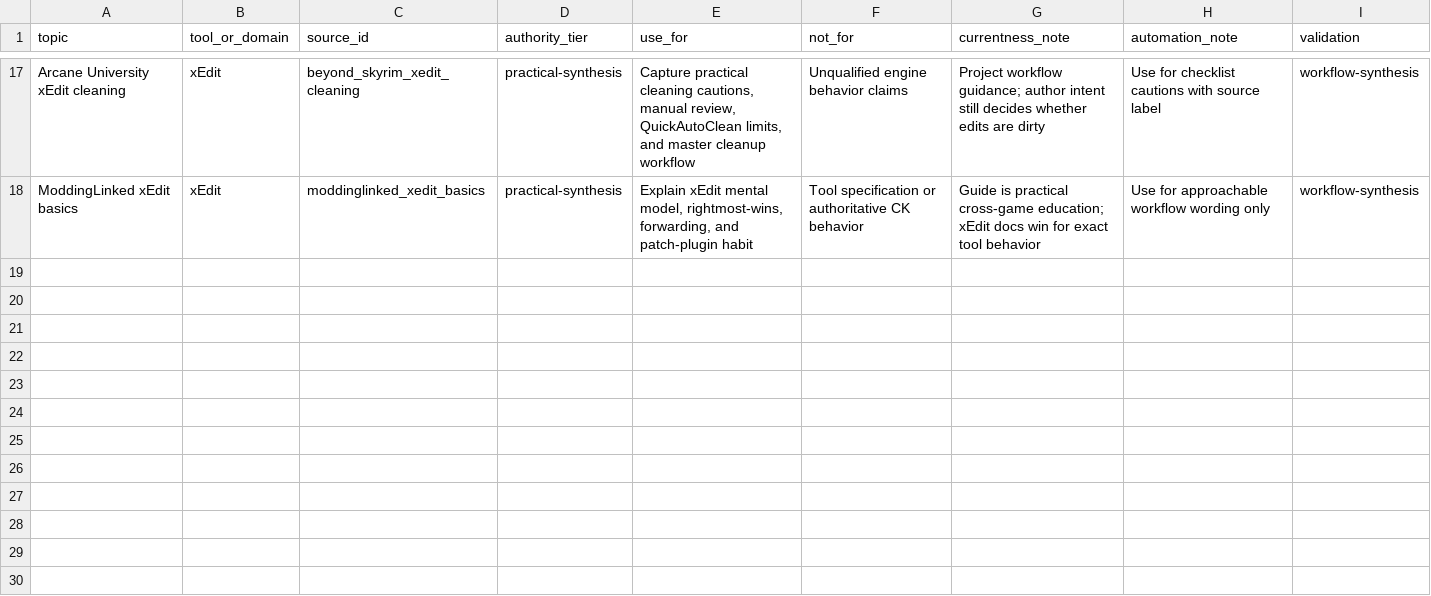
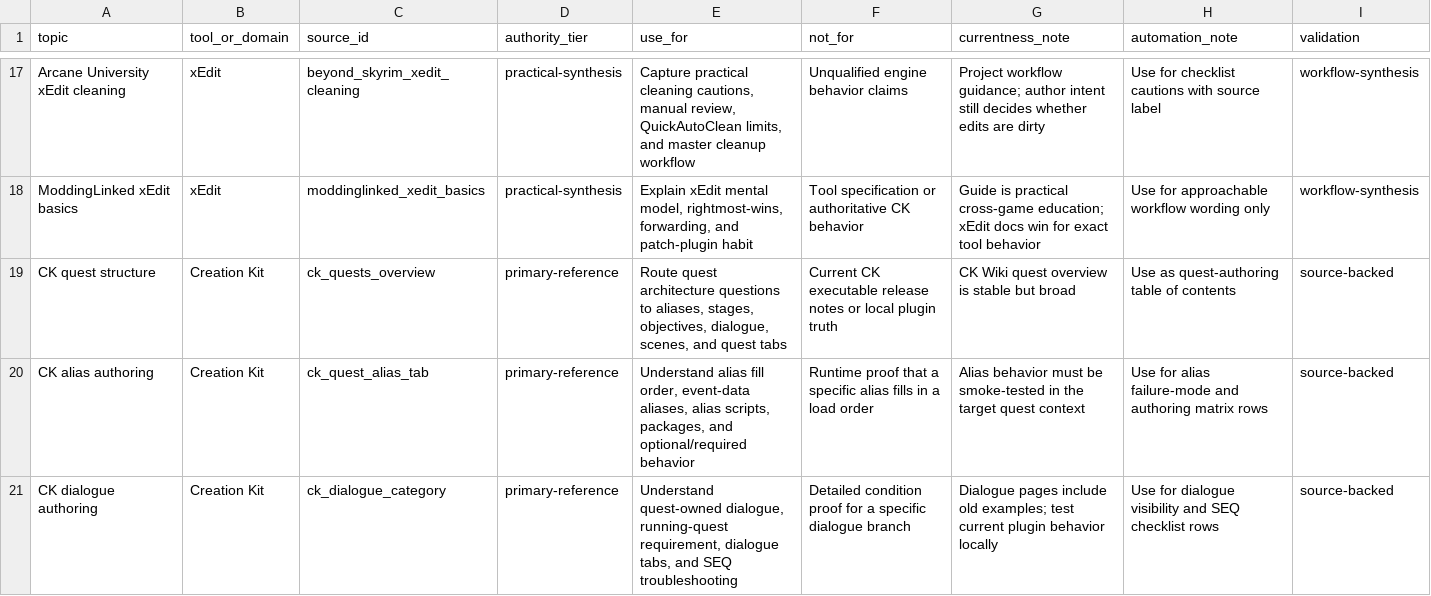
Before and after one commit to dunhamma/SkyrimGamePlayReferences, a CSV file: implementation/ck-xedit-source-map.csv, drawn as a sheet; only a part is shown, gaps mark what is left out.

```diff
--- a/implementation/ck-xedit-source-map.csv
+++ b/implementation/ck-xedit-source-map.csv
@@ -18 +18,4 @@ Arcane University xEdit cleaning,xEdit,beyond_skyrim_xedit_cleaning,practical-sy
 ModdingLinked xEdit basics,xEdit,moddinglinked_xedit_basics,practical-synthesis,"Explain xEdit mental model, rightmost-wins, forwarding, and patch-plugin habit","Tool specification or authoritative CK behavior","Guide is practical cross-game education; xEdit docs win for exact tool behavior","Use for approachable workflow wording only",workflow-synthesis
+CK quest structure,Creation Kit,ck_quests_overview,primary-reference,"Route quest architecture questions to aliases, stages, objectives, dialogue, scenes, and quest tabs","Current CK executable release notes or local plugin truth","CK Wiki quest overview is stable but broad","Use as quest-authoring table of contents",source-backed
+CK alias authoring,Creation Kit,ck_quest_alias_tab,primary-reference,"Understand alias fill order, event-data aliases, alias scripts, packages, and optional/required behavior","Runtime proof that a specific alias fills in a load order","Alias behavior must be smoke-tested in the target quest context","Use for alias failure-mode and authoring matrix rows",source-backed
+CK dialogue authoring,Creation Kit,ck_dialogue_category,primary-reference,"Understand quest-owned dialogue, running-quest requirement, dialogue tabs, and SEQ troubleshooting","Detailed condition proof for a specific dialogue branch","Dialogue pages include old examples; test current plugin behavior locally","Use for dialogue visibility and SEQ checklist rows",source-backed
```
Also changed, not shown: 10 other files.
